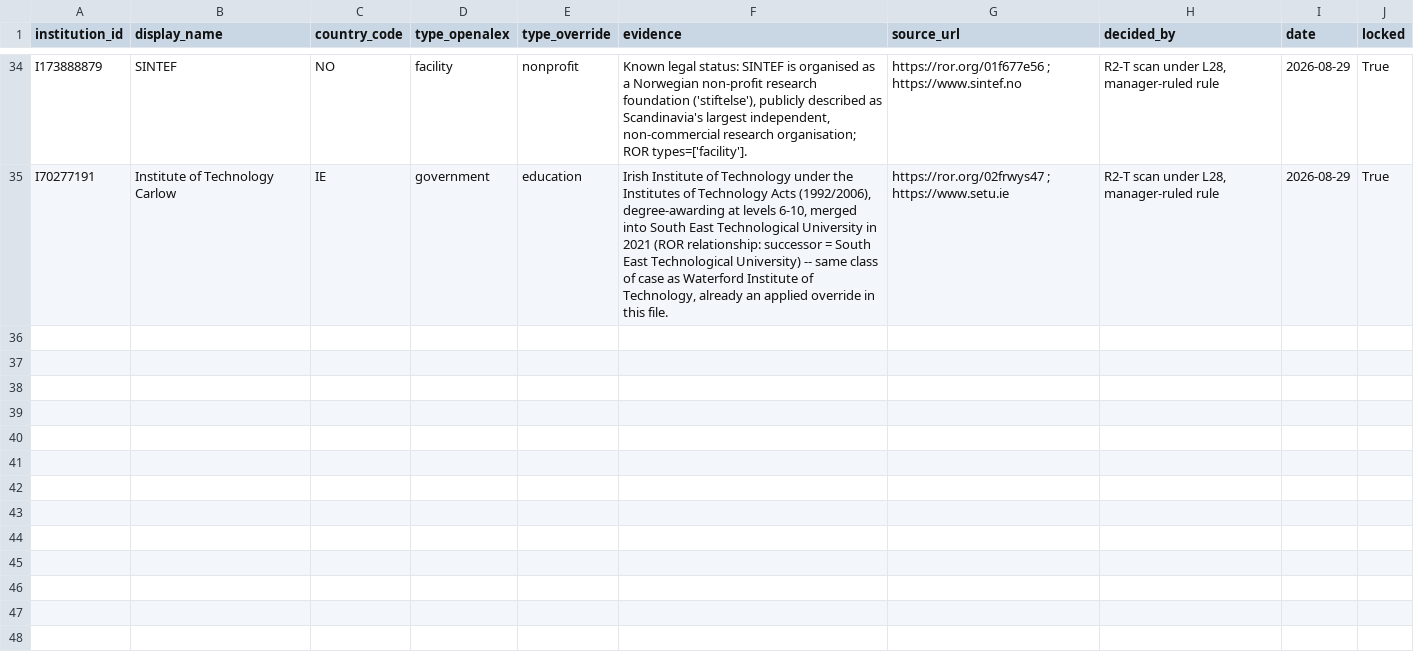
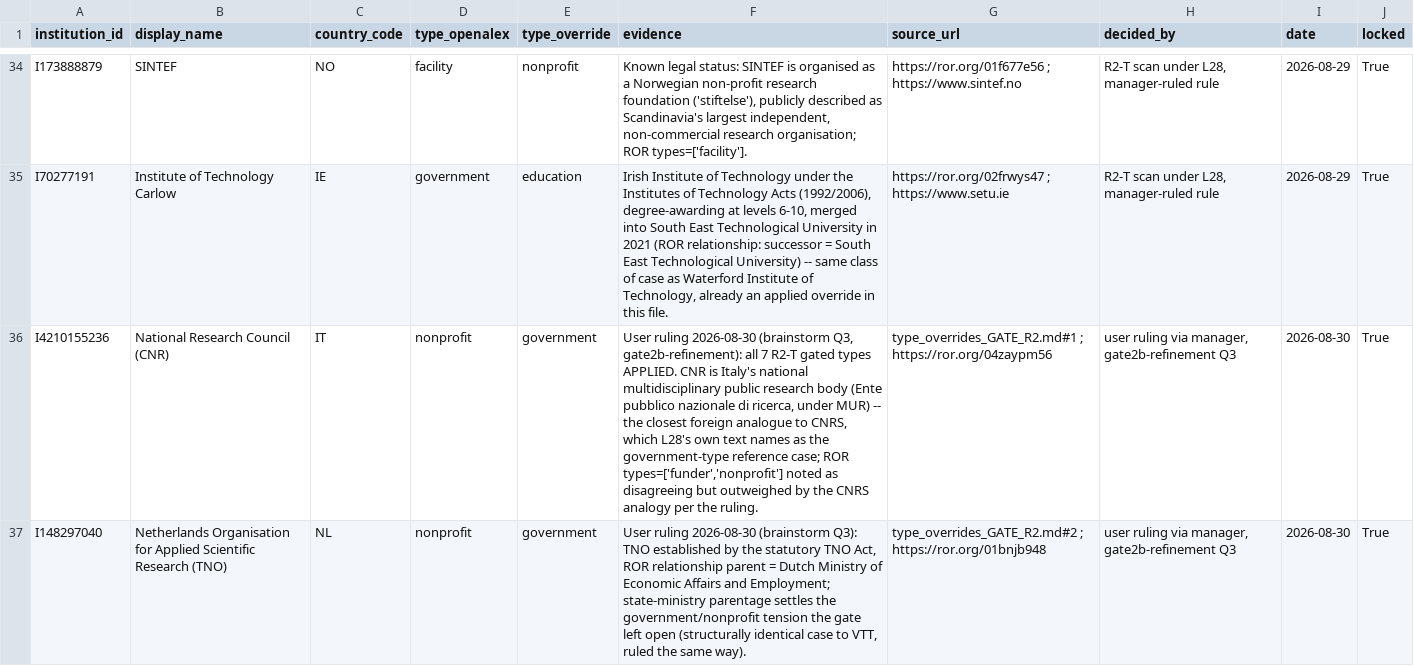
Before and after one commit to dorothee-siris/benchup-v3, a CSV file: data/overrides/type_overrides.csv, drawn as a sheet; only a part is shown, gaps mark what is left out; the diff covers the shown part only; the diff names each change by its address in the sheet, - before the commit and + after, or states it on an @@ line.

```diff
--- a/data/overrides/type_overrides.csv
+++ b/data/overrides/type_overrides.csv
+row 36: I4210155236 | National Research Council (CNR) | IT | nonprofit | government | User ruling 2026-08-30 (brainstorm Q3, gate2b-refinement): all 7 R2-T gated types APPLIED. CNR is Italy's national multidisciplinary public research body (Ente pubblico nazionale di ricerca, under MUR) -- the closest foreign analogue to CNRS, which L28's own text names as the government-type reference case; ROR types=['funder','nonprofit'] noted as disagreeing but outweighed by the CNRS analogy per the ruling. | type_overrides_GATE_R2.md#1 ; https://ror.org/04zaypm56 | user ruling via manager, gate2b-refinement Q3 | 2026-08-30 | True
+row 37: I148297040 | Netherlands Organisation for Applied Scientific Research (TNO) | NL | nonprofit | government | User ruling 2026-08-30 (brainstorm Q3): TNO established by the statutory TNO Act, ROR relationship parent = Dutch Ministry of Economic Affairs and Employment; state-ministry parentage settles the government/nonprofit tension the gate left open (structurally identical case to VTT, ruled the same way). | type_overrides_GATE_R2.md#2 ; https://ror.org/01bnjb948 | user ruling via manager, gate2b-refinement Q3 | 2026-08-30 | True
```
Also changed, not shown: 5 added rows elsewhere in this file, 7 other files.
